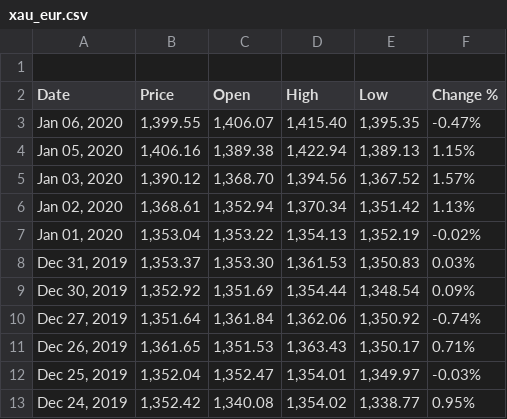
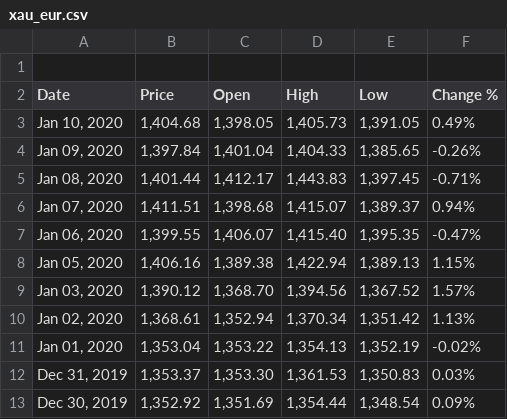
Before and after one commit to maltisch/momo_preciousmetal, a CSV file: Resources/Private/Data/xau_eur.csv, drawn as a sheet; only a part is shown; the shorter side is filled out with more unchanged rows.

```diff
--- a/Resources/Private/Data/xau_eur.csv
+++ b/Resources/Private/Data/xau_eur.csv
@@ -2,2 +2,6 @@
 "Date","Price","Open","High","Low","Change %"
+"Jan 10, 2020","1,404.68","1,398.05","1,405.73","1,391.05","0.49%"
+"Jan 09, 2020","1,397.84","1,401.04","1,404.33","1,385.65","-0.26%"
+"Jan 08, 2020","1,401.44","1,412.17","1,443.83","1,397.45","-0.71%"
+"Jan 07, 2020","1,411.51","1,398.68","1,415.07","1,389.37","0.94%"
 "Jan 06, 2020","1,399.55","1,406.07","1,415.40","1,395.35","-0.47%"
```
Also changed, not shown: Resources/Private/Data/xau_usd.csv, 1 other file.
